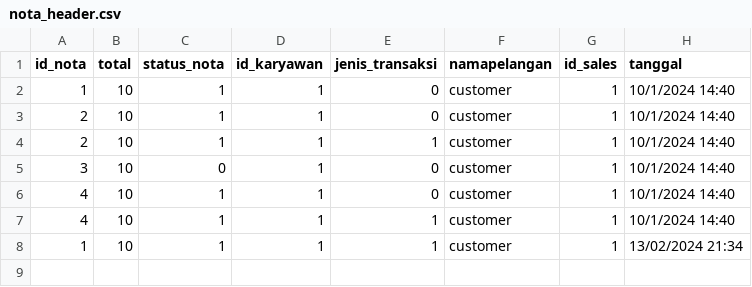
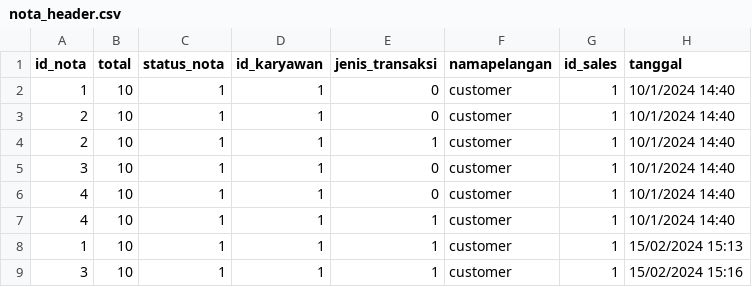
Before and after one commit to LvnnnX/Cashier-Project, a CSV file: data/Nota/2024/Februari/nota_header.csv, drawn as a sheet.

```diff
--- a/data/Nota/2024/Februari/nota_header.csv
+++ b/data/Nota/2024/Februari/nota_header.csv
@@ -4,5 +4,6 @@ id_nota,total,status_nota,id_karyawan,jenis_transaksi,namapelangan,id_sales,tang
 2,10,1,1,1,customer,1,10/1/2024 14:40
-3,10,0,1,0,customer,1,10/1/2024 14:40
+3,10,1,1,0,customer,1,10/1/2024 14:40
 4,10,1,1,0,customer,1,10/1/2024 14:40
 4,10,1,1,1,customer,1,10/1/2024 14:40
-1,10,1,1,1,customer,1,13/02/2024 21:34
+1,10,1,1,1,customer,1,15/02/2024 15:13
+3,10,1,1,1,customer,1,15/02/2024 15:16
```
Also changed, not shown: data/Coffee/2024/Februari/ambil.csv, data/Coffee/2024/Januari/ambil.csv, 4 other files.
